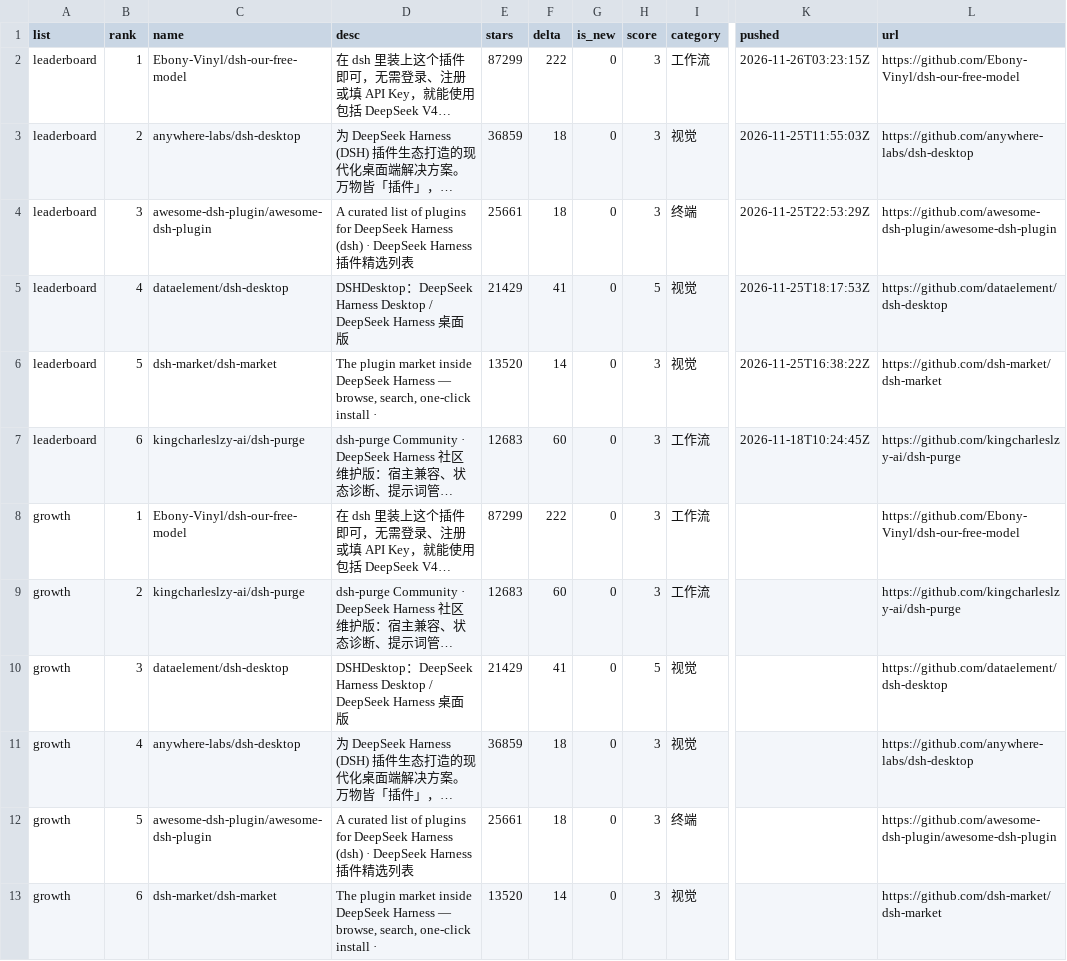
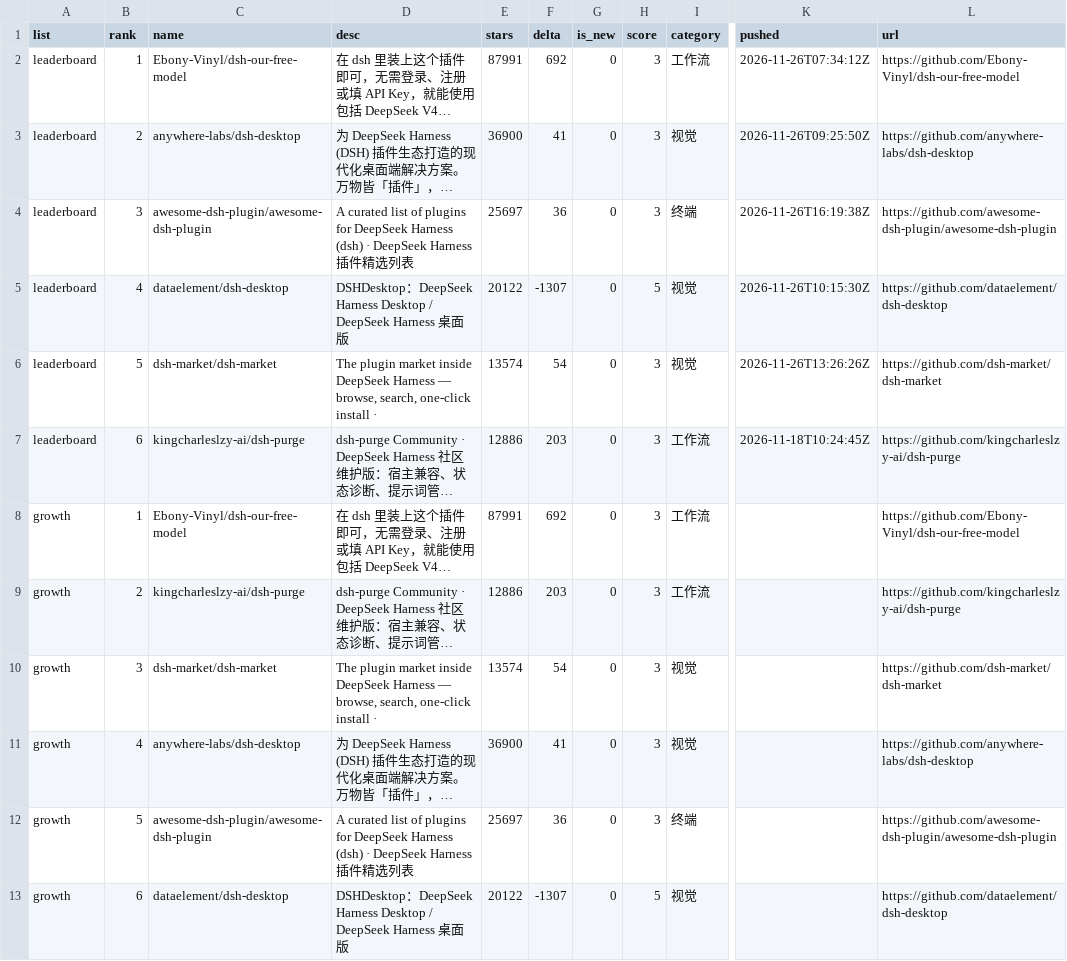
Before and after one commit to dsh-pulse/dsh-daily-pulse, a CSV file: reports/data/leaderboard.csv, drawn as a sheet; only a part is shown, gaps mark what is left out; long unchanged cells end in …; the diff names each change by its address in the sheet, - before the commit and + after, or states it on an @@ line.

```diff
--- a/reports/data/leaderboard.csv
+++ b/reports/data/leaderboard.csv
-E2 (stars): 87299
+E2 (stars): 87991
-F2 (delta): 222
+F2 (delta): 692
-K2 (pushed): 2026-11-26T03:23:15Z
+K2 (pushed): 2026-11-26T07:34:12Z
-E3 (stars): 36859
+E3 (stars): 36900
-F3 (delta): 18
+F3 (delta): 41
-K3 (pushed): 2026-11-25T11:55:03Z
+K3 (pushed): 2026-11-26T09:25:50Z
-E4 (stars): 25661
+E4 (stars): 25697
-F4 (delta): 18
+F4 (delta): 36
-K4 (pushed): 2026-11-25T22:53:29Z
+K4 (pushed): 2026-11-26T16:19:38Z
-E5 (stars): 21429
+E5 (stars): 20122
-F5 (delta): 41
+F5 (delta): -1307
-K5 (pushed): 2026-11-25T18:17:53Z
+K5 (pushed): 2026-11-26T10:15:30Z
-E6 (stars): 13520
+E6 (stars): 13574
-F6 (delta): 14
+F6 (delta): 54
-K6 (pushed): 2026-11-25T16:38:22Z
+K6 (pushed): 2026-11-26T13:26:26Z
-E7 (stars): 12683
+E7 (stars): 12886
-F7 (delta): 60
+F7 (delta): 203
-E8 (stars): 87299
+E8 (stars): 87991
-F8 (delta): 222
+F8 (delta): 692
-E9 (stars): 12683
+E9 (stars): 12886
-F9 (delta): 60
+F9 (delta): 203
-C10 (name): dataelement/dsh-desktop
+C10 (name): dsh-market/dsh-market
-D10 (desc): DSHDesktop：DeepSeek Harness Desktop / DeepSeek Harness 桌面版
+D10 (desc): The plugin market inside DeepSeek Harness — browse, search, one-click install ·
-E10 (stars): 21429
+E10 (stars): 13574
-F10 (delta): 41
+F10 (delta): 54
-H10 (score): 5
+H10 (score): 3
-L10 (url): https://github.com/dataelement/dsh-desktop
+L10 (url): https://github.com/dsh-market/dsh-market
-E11 (stars): 36859
+E11 (stars): 36900
-F11 (delta): 18
+F11 (delta): 41
-E12 (stars): 25661
+E12 (stars): 25697
-F12 (delta): 18
+F12 (delta): 36
-C13 (name): dsh-market/dsh-market
+C13 (name): dataelement/dsh-desktop
-D13 (desc): The plugin market inside DeepSeek Harness — browse, search, one-click install ·
+D13 (desc): DSHDesktop：DeepSeek Harness Desktop / DeepSeek Harness 桌面版
-E13 (stars): 13520
+E13 (stars): 20122
-F13 (delta): 14
+F13 (delta): -1307
-H13 (score): 3
+H13 (score): 5
-L13 (url): https://github.com/dsh-market/dsh-market
+L13 (url): https://github.com/dataelement/dsh-desktop
```
Also changed, not shown: reports/data/active-board.csv, reports/data/category-boards.csv, 16 other files.
